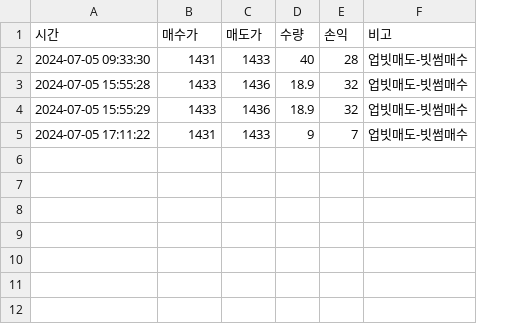
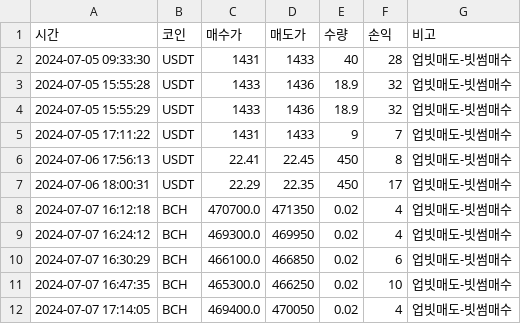
Before and after one commit to intersian/Golden_goose, a CSV file: autotrading/JS/profit.csv, drawn as a sheet; the diff names each change by its address in the sheet, - before the commit and + after, or states it on an @@ line.

```diff
--- a/autotrading/JS/profit.csv
+++ b/autotrading/JS/profit.csv
+column B (코인), rows 2-5: all USDT
+row 6: 2024-07-06 17:56:13 | USDT | 22.41 | 22.45 | 450 | 8 | 업빗매도-빗썸매수
+row 7: 2024-07-06 18:00:31 | USDT | 22.29 | 22.35 | 450 | 17 | 업빗매도-빗썸매수
+row 8: 2024-07-07 16:12:18 | BCH | 470700.0 | 471350 | 0.02 | 4 | 업빗매도-빗썸매수
+row 9: 2024-07-07 16:24:12 | BCH | 469300.0 | 469950 | 0.02 | 4 | 업빗매도-빗썸매수
+row 10: 2024-07-07 16:30:29 | BCH | 466100.0 | 466850 | 0.02 | 6 | 업빗매도-빗썸매수
+row 11: 2024-07-07 16:47:35 | BCH | 465300.0 | 466250 | 0.02 | 10 | 업빗매도-빗썸매수
+row 12: 2024-07-07 17:14:05 | BCH | 469400.0 | 470050 | 0.02 | 4 | 업빗매도-빗썸매수
```
Also changed, not shown: 5 other files.
